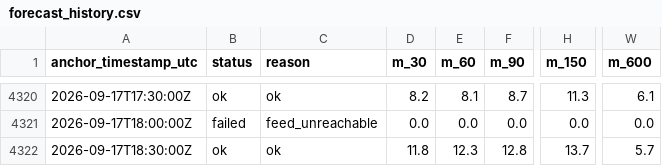
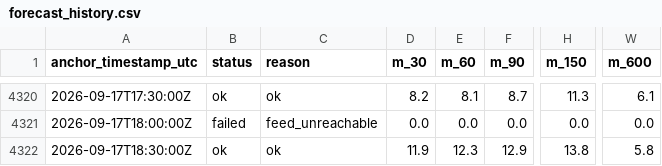
Before and after one commit to njit-research/ap-prediction, a CSV file: site/data/forecast_history.csv, drawn as a sheet; only a part is shown, gaps mark what is left out; the diff names each change by its address in the sheet, - before the commit and + after, or states it on an @@ line.

```diff
--- a/site/data/forecast_history.csv
+++ b/site/data/forecast_history.csv
-D4322 (m_30): 11.8
+D4322 (m_30): 11.9
-F4322 (m_90): 12.8
+F4322 (m_90): 12.9
-H4322 (m_150): 13.7
+H4322 (m_150): 13.8
-W4322 (m_600): 5.7
+W4322 (m_600): 5.8
```
Also changed, not shown: 3 other files.
